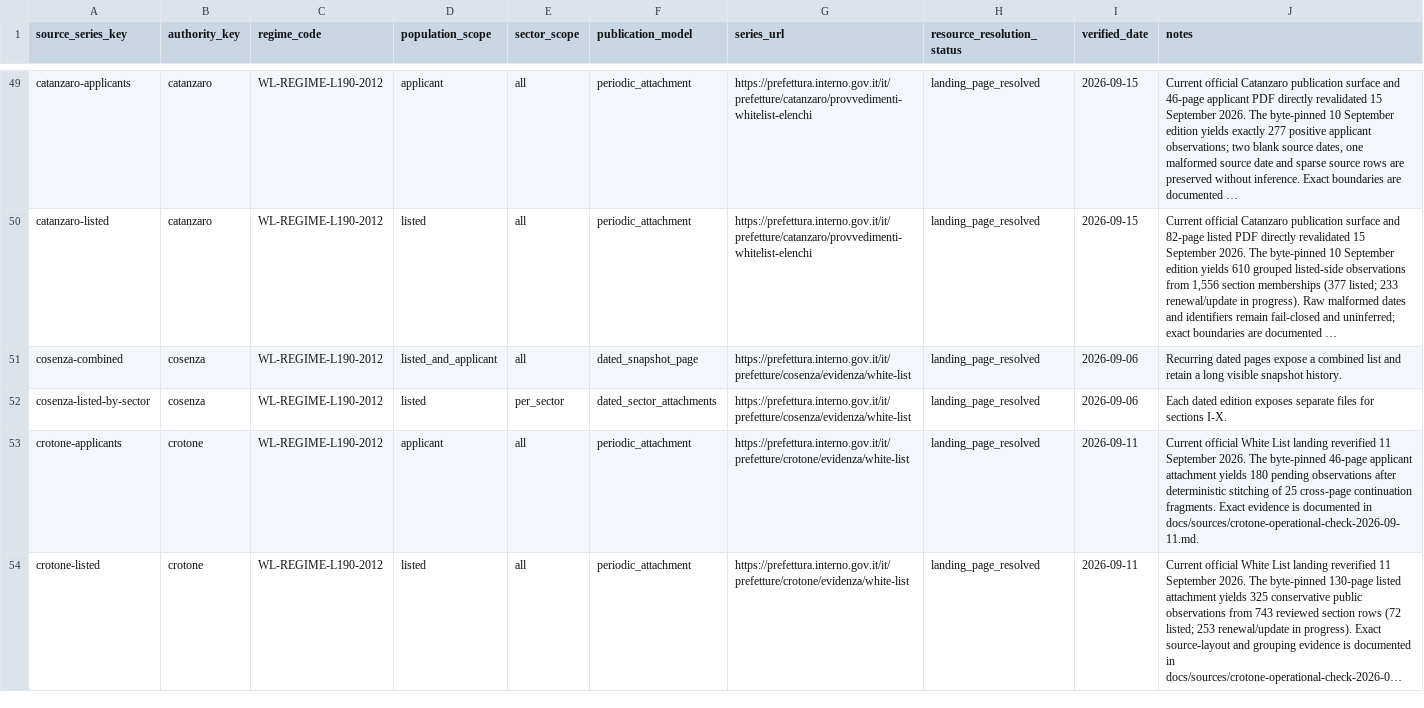
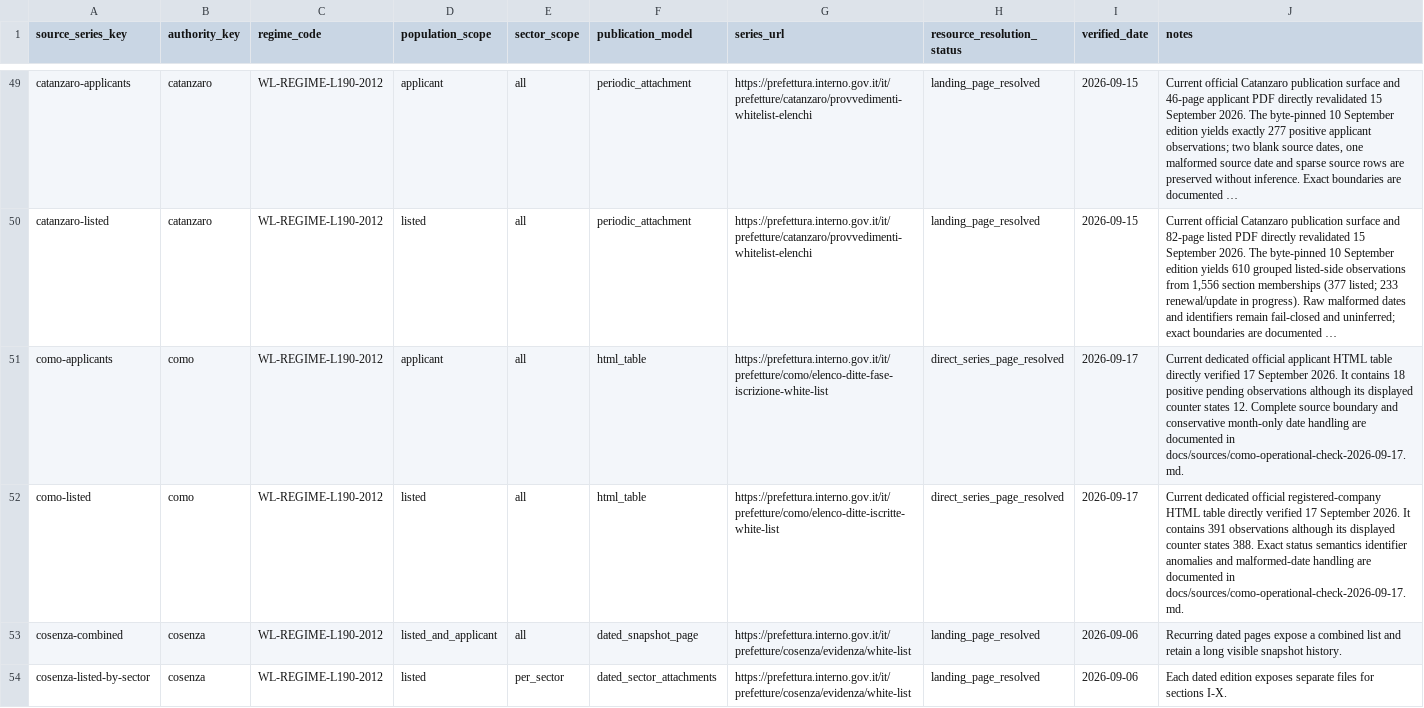
Before and after one commit to colazeta/italian-anti-mafia-whitelist, a CSV file: data/source_registry/source_series_inventory.csv, drawn as a sheet; only a part is shown, gaps mark what is left out; the shorter side is filled out with more unchanged rows; long unchanged cells end in …; the diff names each change by its address in the sheet, - before the commit and + after, or states it on an @@ line.

```diff
--- a/data/source_registry/source_series_inventory.csv
+++ b/data/source_registry/source_series_inventory.csv
+row 51: como-applicants | como | WL-REGIME-L190-2012 | applicant | all | html_table | https://prefettura.interno.gov.it/it/prefetture/como/elenco-ditte-fase-iscrizione-white-list | direct_series_page_resolved | 2026-09-17 | Current dedicated official applicant HTML table directly verified 17 September 2026. It contains 18 positive pending observations although its displayed counter states 12. Complete source boundary and conservative month-only date handling are documented in docs/sources/como-operational-check-2026-09-17.md.
+row 52: como-listed | como | WL-REGIME-L190-2012 | listed | all | html_table | https://prefettura.interno.gov.it/it/prefetture/como/elenco-ditte-iscritte-white-list | direct_series_page_resolved | 2026-09-17 | Current dedicated official registered-company HTML table directly verified 17 September 2026. It contains 391 observations although its displayed counter states 388. Exact status semantics identifier anomalies and malformed-date handling are documented in docs/sources/como-operational-check-2026-09-17.md.
```
Also changed, not shown: data/catalog.csv, data/source_registry/verified_primary_pages.csv, 5 other files.
